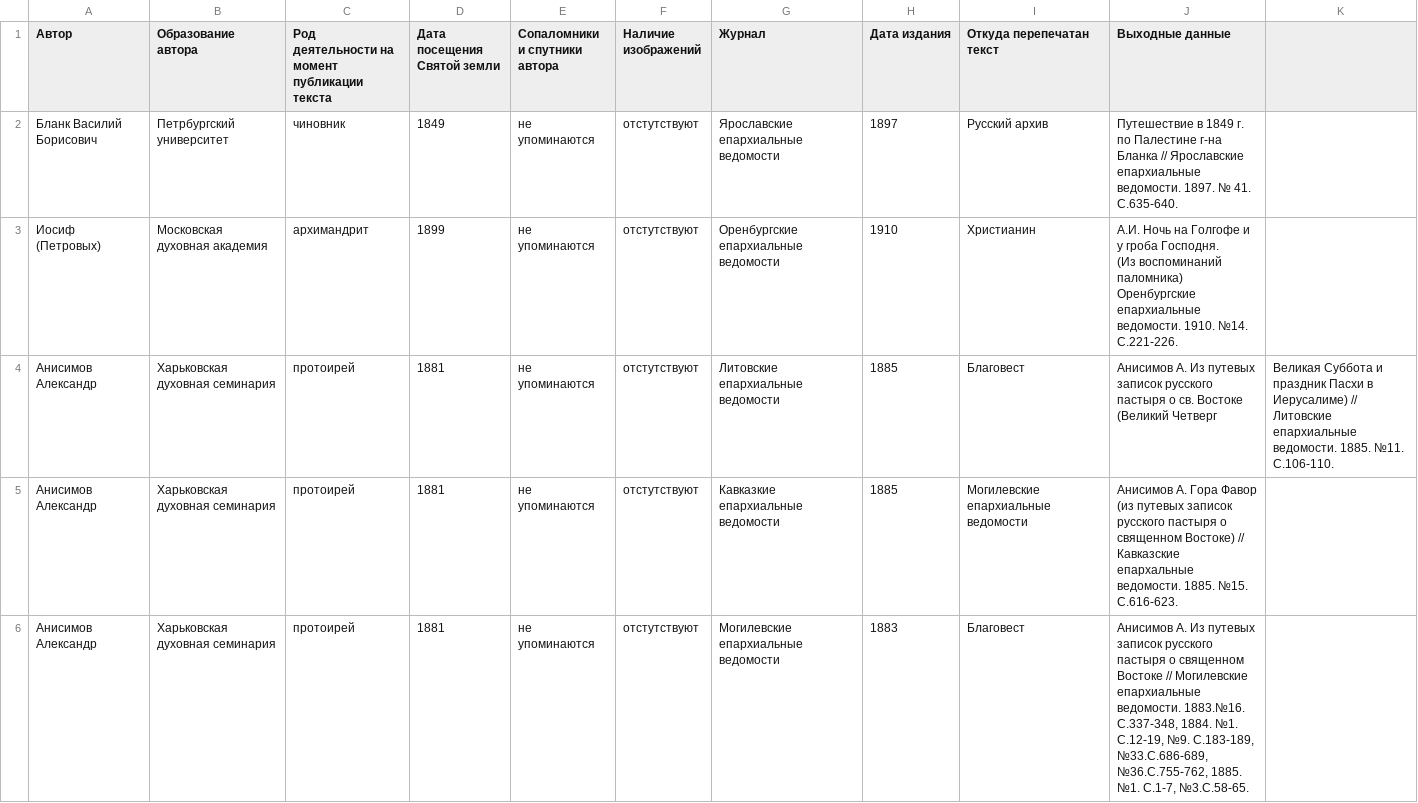
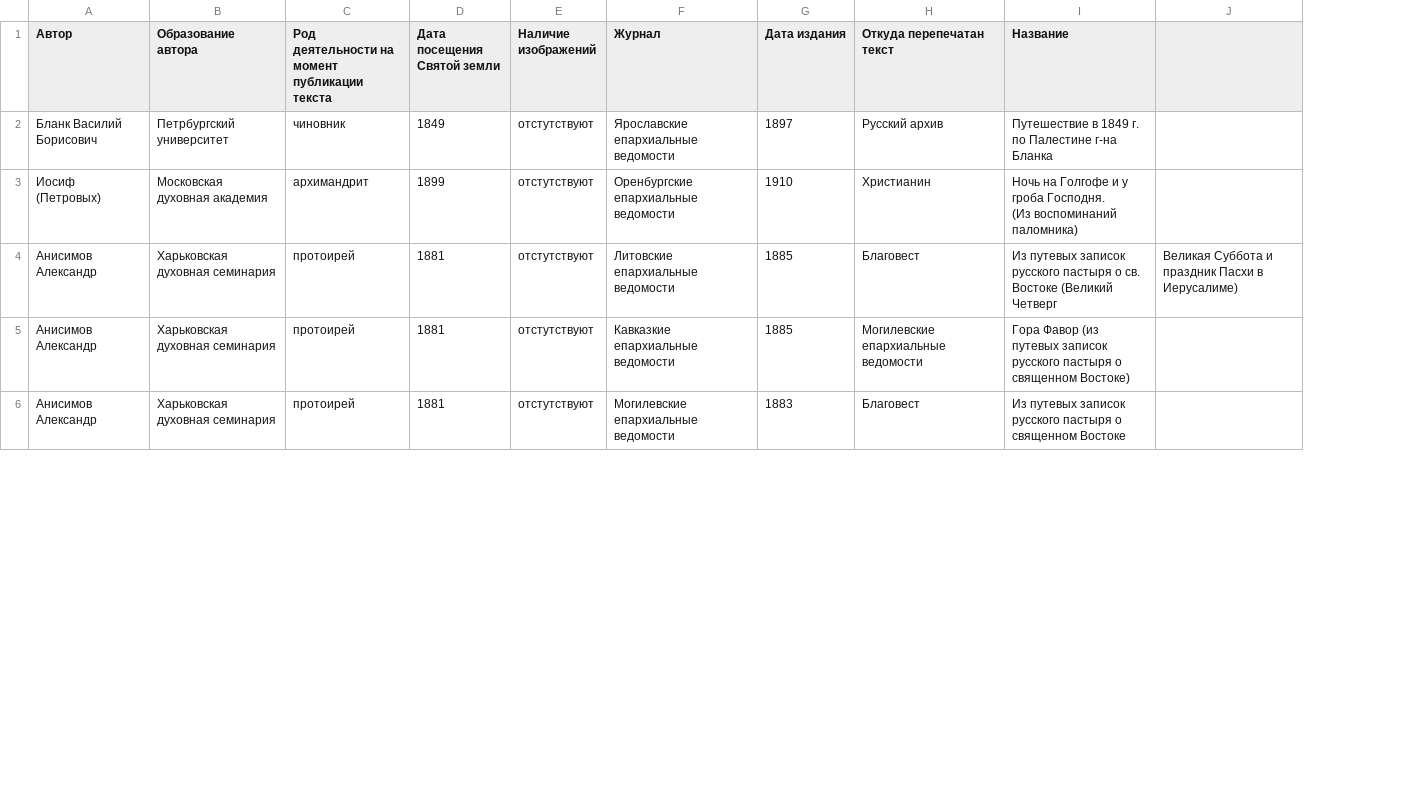
Before and after one commit to shapol2001/pilgrimage-dataset, a CSV file: pilgrims.csv, drawn as a sheet; only a part is shown; removed rows and columns are numbered as before the commit, all else as after; ↵ is a line break in a cell; the diff names each change by its address in the sheet, - before the commit and + after, or states it on an @@ line.

Commit message:
Add files via upload

```diff
--- a/pilgrims.csv
+++ b/pilgrims.csv
-column E (Сопаломники и спутники автора), rows 2-6: all не упоминаются
-column J (Выходные данные), rows 2-6: Путешествие в 1849 г. по Палестине г-на Бланка // Ярославские епархиальные ведомости. 1897. № 41. С.635-640. | А.И. Ночь на Голгофе и у гроба Господня. ↵ (Из воспоминаний паломника) Оренбургские епархиальные ведомости. 1910. №14. С.221-226. | Анисимов А. Из путевых записок русского пастыря о св. Востоке (Великий Четверг | Анисимов А. Гора Фавор (из путевых записок русского пастыря о священном Востоке) // Кавказские епархальные ведомости. 1885. №15. С.616-623. | Анисимов А. Из путевых записок русского пастыря о священном Востоке // Могилевские епархиальные ведомости. 1883.№16. С.337-348, 1884. №1. С.12-19, №9. С.183-189, №33.С.686-689, №36.С.755-762, 1885. №1. С.1-7, №3.С.58-65.
-column K, row 4: Великая Суббота и праздник Пасхи в Иерусалиме) // Литовские епархиальные ведомости. 1885. №11. С.106-110.
+column I (Название), rows 2-6: Путешествие в 1849 г. по Палестине г-на Бланка | Ночь на Голгофе и у гроба Господня. ↵ (Из воспоминаний паломника) | Из путевых записок русского пастыря о св. Востоке (Великий Четверг | Гора Фавор (из путевых записок русского пастыря о священном Востоке) | Из путевых записок русского пастыря о священном Востоке
+column J, row 4: Великая Суббота и праздник Пасхи в Иерусалиме)
```
